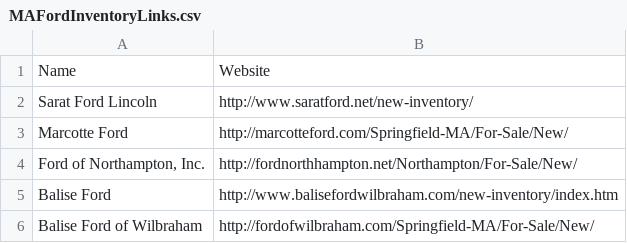
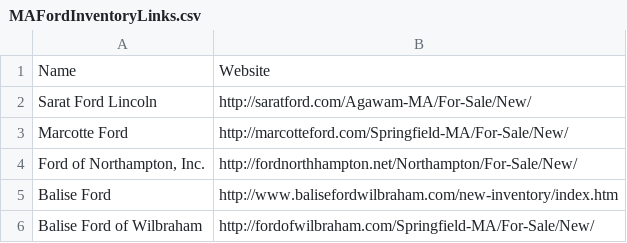
Before and after one commit to UCDavisZEM/Dealership-Scraping, a CSV file: DealerInventoryLinks/MAFordInventoryLinks.csv, drawn as a sheet; only a part is shown; the diff names each change by its address in the sheet, - before the commit and + after, or states it on an @@ line.

Commit message:
Ford inventory links (MA)

```diff
--- a/DealerInventoryLinks/MAFordInventoryLinks.csv
+++ b/DealerInventoryLinks/MAFordInventoryLinks.csv
-B2: http://www.saratford.net/new-inventory/
+B2: http://saratford.com/Agawam-MA/For-Sale/New/
```
